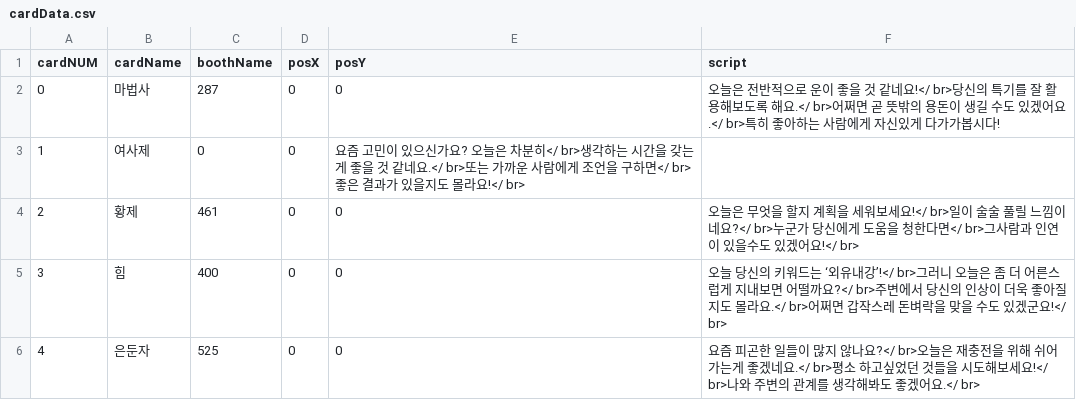
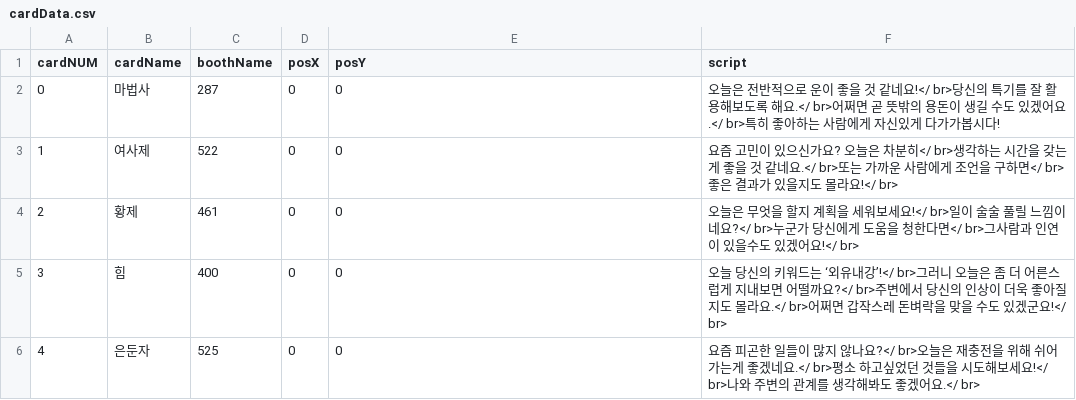
Before and after one commit to dahaelee/Zepetarot-JunctionXSeoul2020, a CSV file: Assets/Resources/cardData.csv, drawn as a sheet.

```diff
--- a/Assets/Resources/cardData.csv
+++ b/Assets/Resources/cardData.csv
@@ -2,3 +2,3 @@ cardNUM,cardName,boothName,posX,posY,script,,
 0,마법사,287,0,0,오늘은 전반적으로 운이 좋을 것 같네요!</ br>당신의 특기를 잘 활용해보도록 해요.</ br>어쩌면 곧 뜻밖의 용돈이 생길 수도 있겠어요.</ br>특히 좋아하는 사람에게 자신있게 다가가봅시다!,,
-1,여사제,0,0,요즘 고민이 있으신가요? 오늘은 차분히</ br>생각하는 시간을 갖는게 좋을 것 같네요.</ br>또는 가까운 사람에게 조언을 구하면</ br>좋은 결과가 있을지도 몰라요!</ br>,,
+1,여사제,522,0,0,요즘 고민이 있으신가요? 오늘은 차분히</ br>생각하는 시간을 갖는게 좋을 것 같네요.</ br>또는 가까운 사람에게 조언을 구하면</ br>좋은 결과가 있을지도 몰라요!</ br>,,
 2,황제,461,0,0,오늘은 무엇을 할지 계획을 세워보세요!</ br>일이 술술 풀릴 느낌이네요?</ br>누군가 당신에게 도움을 청한다면</ br>그사람과 인연이 있을수도 있겠어요!</ br>,,
```
Also changed, not shown: 2 other files.
